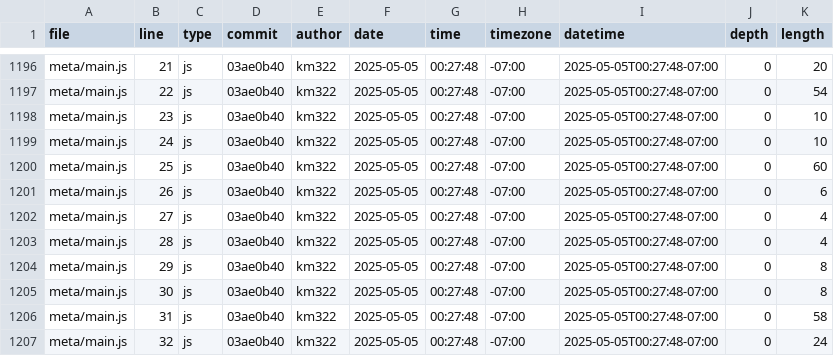
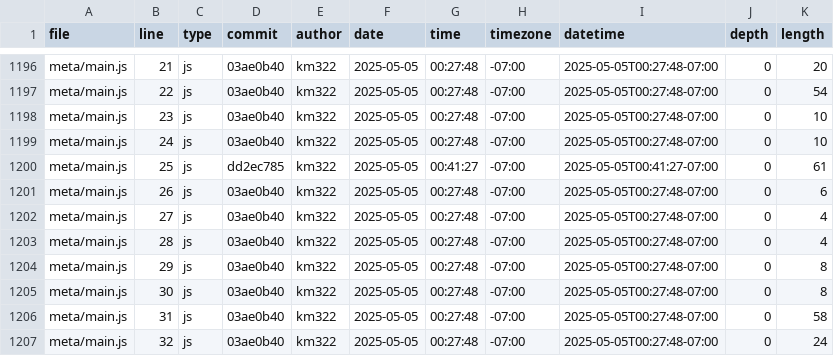
Before and after one commit to k1mittal/portfolio, a CSV file: meta/loc.csv, drawn as a sheet; only a part is shown, gaps mark what is left out.

```diff
--- a/meta/loc.csv
+++ b/meta/loc.csv
@@ -1199,3 +1199,3 @@ meta/main.js,23,js,03ae0b40,km322,2025-05-05,00:27:48,-07:00,2025-05-05T00:27:48
 meta/main.js,24,js,03ae0b40,km322,2025-05-05,00:27:48,-07:00,2025-05-05T00:27:48-07:00,0,10
-meta/main.js,25,js,03ae0b40,km322,2025-05-05,00:27:48,-07:00,2025-05-05T00:27:48-07:00,0,60
+meta/main.js,25,js,dd2ec785,km322,2025-05-05,00:41:27,-07:00,2025-05-05T00:41:27-07:00,0,61
 meta/main.js,26,js,03ae0b40,km322,2025-05-05,00:27:48,-07:00,2025-05-05T00:27:48-07:00,0,6
```
